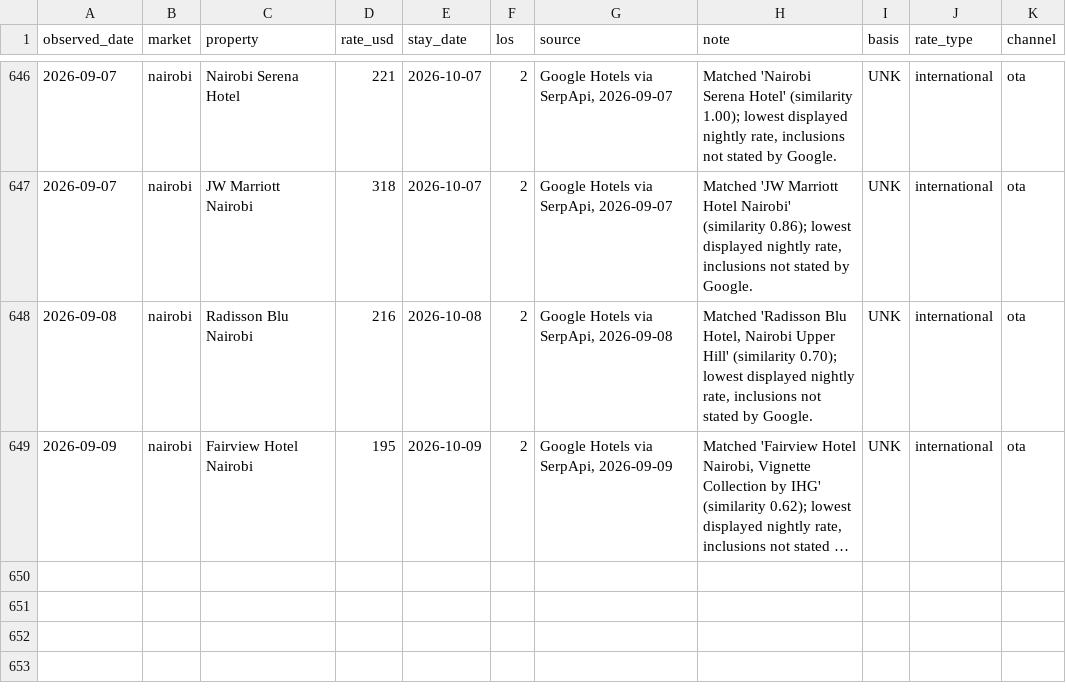
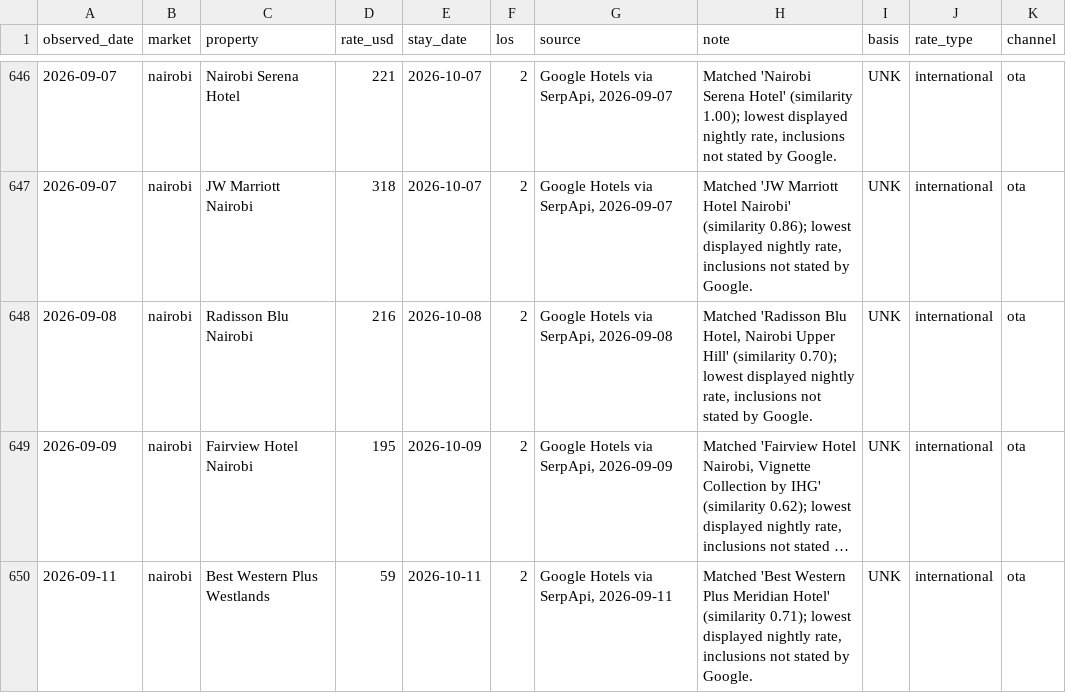
Before and after one commit to ogcollyns-creator/ea-hospitality-pulse, a CSV file: rates/observations.csv, drawn as a sheet; only a part is shown, gaps mark what is left out; long unchanged cells end in …; the diff names each change by its address in the sheet, - before the commit and + after, or states it on an @@ line.

Commit message:
Rate & reputation pull 2026-09-11 09:20 UTC

```diff
--- a/rates/observations.csv
+++ b/rates/observations.csv
+row 650: 2026-09-11 | nairobi | Best Western Plus Westlands | 59 | 2026-10-11 | 2 | Google Hotels via SerpApi, 2026-09-11 | Matched 'Best Western Plus Meridian Hotel' (similarity 0.71); lowest displayed nightly rate, inclusions not stated by Google. | UNK | international | ota
```
Also changed, not shown: 2 other files.
